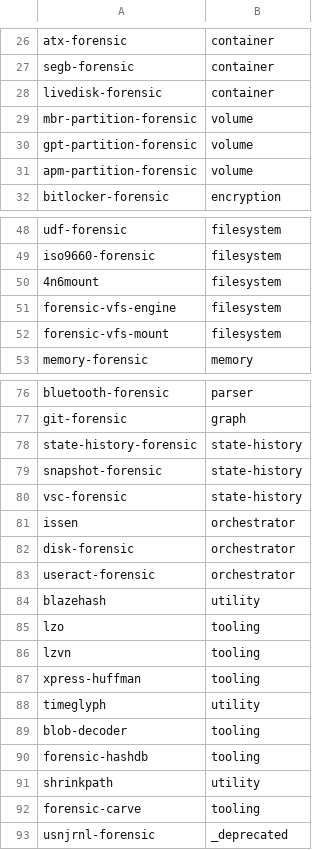
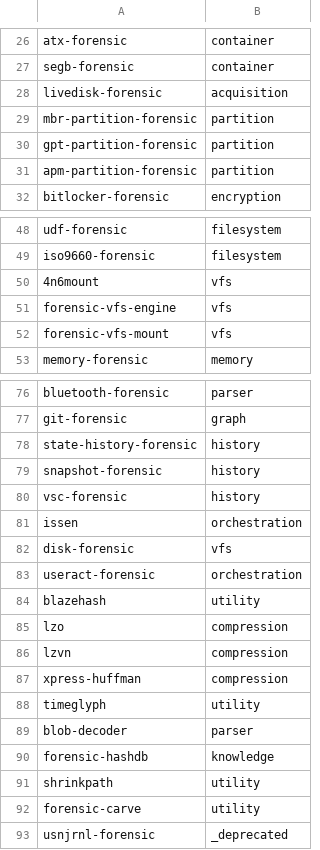
Before and after one commit to SecurityRonin/ronin-issen, a TSV file: .migration/map.tsv, drawn as a sheet; only a part is shown, gaps mark what is left out; the diff covers the shown part only.

```diff
--- a/.migration/map.tsv
+++ b/.migration/map.tsv
@@ -27,6 +27,6 @@ atx-forensic	container
 segb-forensic	container
-livedisk-forensic	container
-mbr-partition-forensic	volume
-gpt-partition-forensic	volume
-apm-partition-forensic	volume
+livedisk-forensic	acquisition
+mbr-partition-forensic	partition
+gpt-partition-forensic	partition
+apm-partition-forensic	partition
 bitlocker-forensic	encryption
@@ -49,5 +49,5 @@ udf-forensic	filesystem
 iso9660-forensic	filesystem
-4n6mount	filesystem
-forensic-vfs-engine	filesystem
-forensic-vfs-mount	filesystem
+4n6mount	vfs
+forensic-vfs-engine	vfs
+forensic-vfs-mount	vfs
 memory-forensic	memory
@@ -77,17 +77,17 @@ bluetooth-forensic	parser
 git-forensic	graph
-state-history-forensic	state-history
-snapshot-forensic	state-history
-vsc-forensic	state-history
-issen	orchestrator
-disk-forensic	orchestrator
-useract-forensic	orchestrator
+state-history-forensic	history
+snapshot-forensic	history
+vsc-forensic	history
+issen	orchestration
+disk-forensic	vfs
+useract-forensic	orchestration
 blazehash	utility
-lzo	tooling
-lzvn	tooling
-xpress-huffman	tooling
+lzo	compression
+lzvn	compression
+xpress-huffman	compression
 timeglyph	utility
-blob-decoder	tooling
-forensic-hashdb	tooling
+blob-decoder	parser
+forensic-hashdb	knowledge
 shrinkpath	utility
-forensic-carve	tooling
+forensic-carve	utility
 usnjrnl-forensic	_deprecated
```
Also changed, not shown: 1 edited cell elsewhere in this file, 1 other file.
